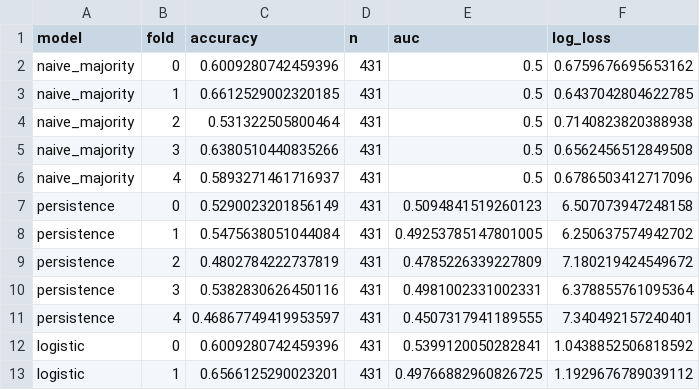
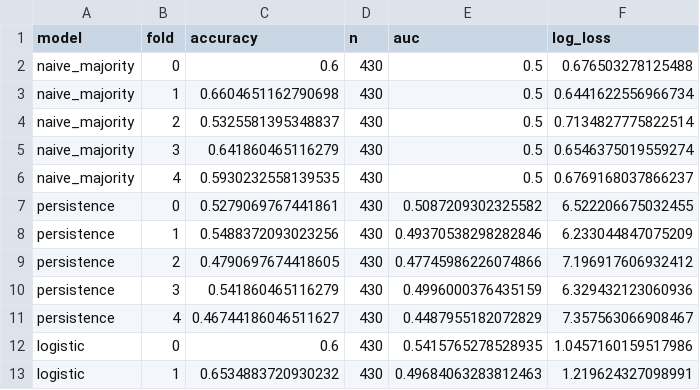
Before and after one commit to SophiaFZhu/MacroMarket-Transformer, a CSV file: reports/phase4_model_ladder_folds.csv, drawn as a sheet; only a part is shown; the diff covers the shown part only.

```diff
--- a/reports/phase4_model_ladder_folds.csv
+++ b/reports/phase4_model_ladder_folds.csv
@@ -1,13 +1,13 @@
 model,fold,accuracy,n,auc,log_loss
-naive_majority,0,0.6009280742459396,431,0.5,0.6759676695653162
-naive_majority,1,0.6612529002320185,431,0.5,0.6437042804622785
-naive_majority,2,0.531322505800464,431,0.5,0.7140823820388938
-naive_majority,3,0.6380510440835266,431,0.5,0.6562456512849508
-naive_majority,4,0.5893271461716937,431,0.5,0.6786503412717096
-persistence,0,0.5290023201856149,431,0.5094841519260123,6.507073947248158
-persistence,1,0.5475638051044084,431,0.49253785147801005,6.250637574942702
-persistence,2,0.4802784222737819,431,0.4785226339227809,7.180219424549672
-persistence,3,0.5382830626450116,431,0.4981002331002331,6.378855761095364
-persistence,4,0.46867749419953597,431,0.4507317941189555,7.340492157240401
-logistic,0,0.6009280742459396,431,0.5399120050282841,1.0438852506818592
-logistic,1,0.6566125290023201,431,0.49766882960826725,1.1929676789039112
+naive_majority,0,0.6,430,0.5,0.676503278125488
+naive_majority,1,0.6604651162790698,430,0.5,0.6441622556966734
+naive_majority,2,0.5325581395348837,430,0.5,0.7134827775822514
+naive_majority,3,0.641860465116279,430,0.5,0.6546375019559274
+naive_majority,4,0.5930232558139535,430,0.5,0.6769168037866237
+persistence,0,0.5279069767441861,430,0.5087209302325582,6.522206675032455
+persistence,1,0.5488372093023256,430,0.49370538298282846,6.233044847075209
+persistence,2,0.4790697674418605,430,0.47745986226074866,7.196917606932412
+persistence,3,0.541860465116279,430,0.4996000376435159,6.329432123060936
+persistence,4,0.46744186046511627,430,0.4487955182072829,7.357563066908467
+logistic,0,0.6,430,0.5415765278528935,1.0457160159517986
+logistic,1,0.6534883720930232,430,0.49684063283812463,1.219624327098991
```
Also changed, not shown: 72 edited cells elsewhere in this file, reports/phase4_model_ladder_summary.csv, 22 other files.
